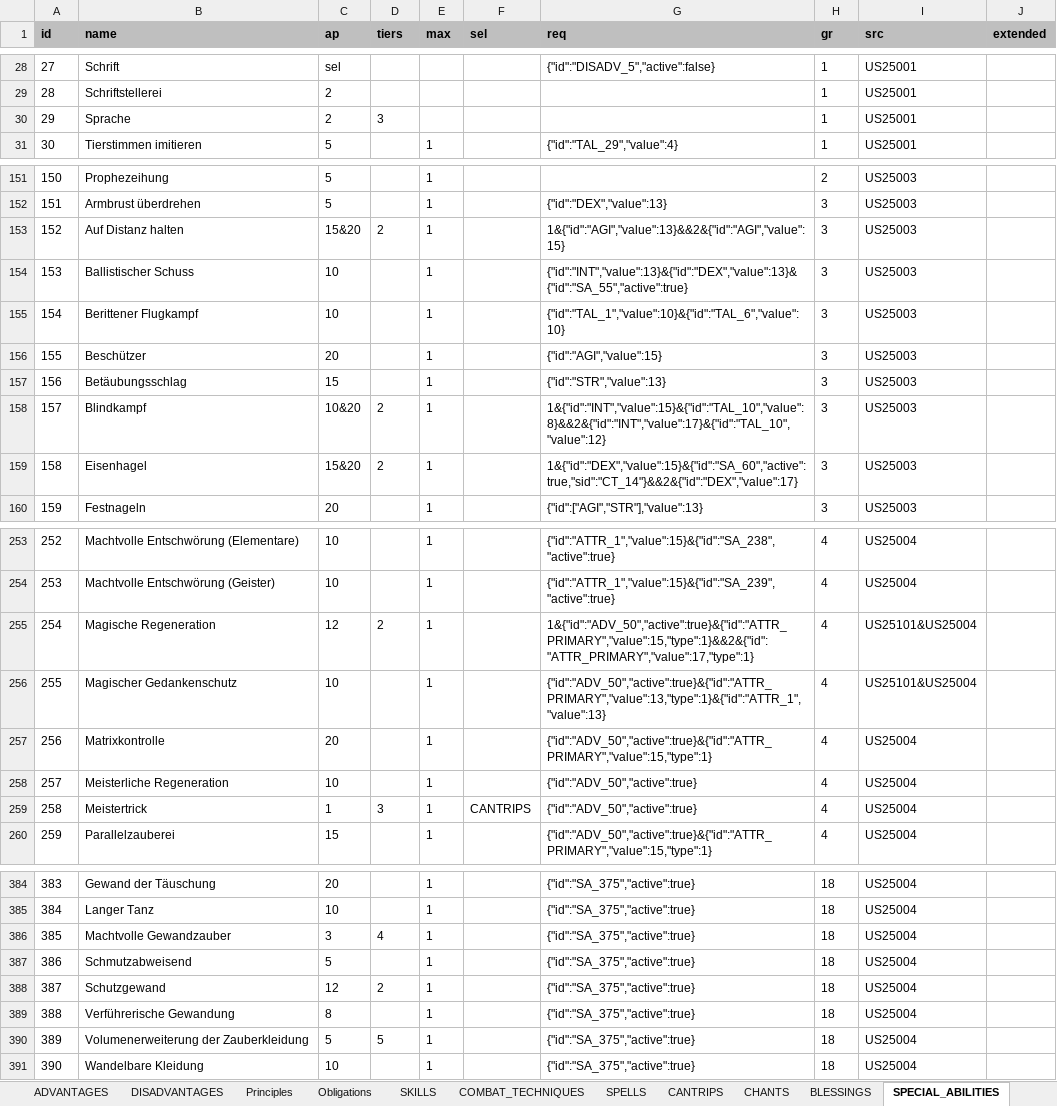
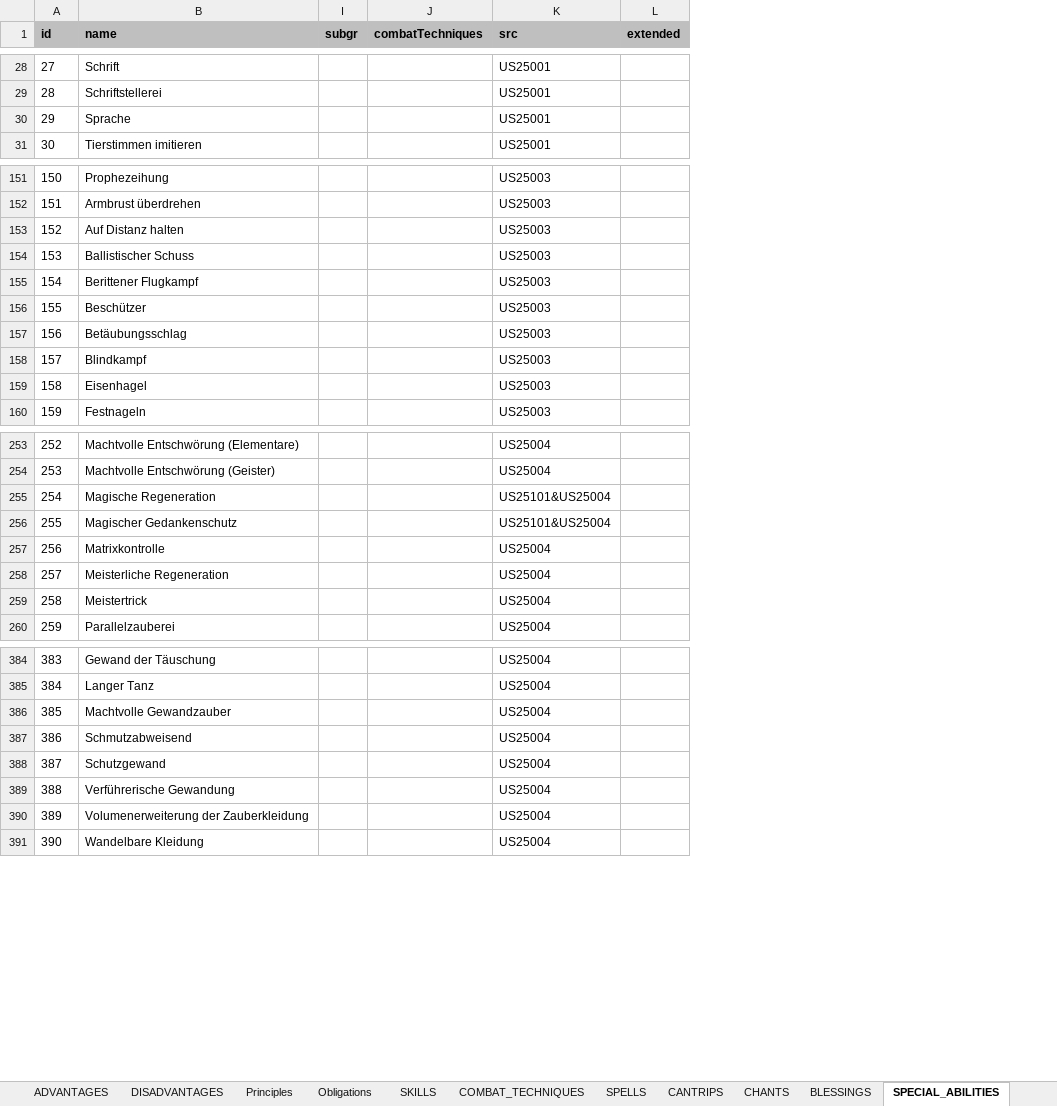
Before and after one commit to elyukai/optolith-client, an Excel workbook: src/data/TDE5.xlsx, sheet SPECIAL_ABILITIES, drawn as a sheet; only a part is shown, gaps mark what is left out; values as stored, in another font and other column widths than the file's, no borders; table styles not drawn; removed rows and columns are numbered as before the commit, all else as after; the diff covers the shown part only; the diff names each change by its address in the sheet, - before the commit and + after, or states it on an @@ line.

```diff
--- a/src/data/TDE5.xlsx (sheet SPECIAL_ABILITIES)
+++ b/src/data/TDE5.xlsx (sheet SPECIAL_ABILITIES)
@@ column C (ap) hidden, rows 28-31: sel | 2 | 2 | 5; rows 151-160: 5 | 5 | 15&20 | 10 | 10 | 20 | 15 | 10&20 | 15&20 | 20; rows 253-260: 10 | 10 | 12 | 10 | 20 | 10 | 1 | 15; rows 384-391: 20 | 10 | 3 | 5 | 12 | 8 | 5 | 10 @@
@@ column E (max) hidden, row 31: 1; rows 151-160: all 1; rows 253-260: all 1; rows 384-391: all 1 @@
@@ column F (sel) hidden, row 259: CANTRIPS @@
@@ column G (req) hidden, rows 28-31: {"id":"DISADV_5","active":false} |  |  | {"id":"TAL_29","value":4}; rows 152-160: {"id":"DEX","value":13} | 1&{"id":"AGI","value":13}&&2&{"id":"AGI","value":15} | {"id":"INT","value":13}&{"id":"DEX","value":13}&{"id":"SA_55","active":true} | {"id":"TAL_1","value":10}&{"id":"TAL_6","value":10} | {"id":"AGI","value":15} | {"id":"STR","value":13} | 1&{"id":"INT","value":15}&{"id":"TAL_10","value":8}&&2&{"id":"INT","value":17}&{"id":"TAL_10","value":12} | 1&{"id":"DEX","value":15}&{"id":"SA_60","active":true,"sid":"CT_14"}&&2&{"id":"DEX","value":17} | {"id":["AGI","STR"],"value":13}; rows 253-260: {"id":"ATTR_1","value":15}&{"id":"SA_238","active":true} | {"id":"ATTR_1","value":15}&{"id":"SA_239","active":true} | 1&{"id":"ADV_50","active":true}&{"id":"ATTR_PRIMARY","value":15,"type":1}&&2&{"id":"ATTR_PRIMARY","value":17,"type":1} | {"id":"ADV_50","active":true}&{"id":"ATTR_PRIMARY","value":13,"type":1}&{"id":"ATTR_1","value":13} | {"id":"ADV_50","active":true}&{"id":"ATTR_PRIMARY","value":15,"type":1} | {"id":"ADV_50","active":true} | {"id":"ADV_50","active":true} | {"id":"ADV_50","active":true}&{"id":"ATTR_PRIMARY","value":15,"type":1}; rows 384-391: all {"id":"SA_375","active":true} @@
@@ column H (gr) hidden, rows 28-31: all 1; rows 151-160: 2 | 3 | 3 | 3 | 3 | 3 | 3 | 3 | 3 | 3; rows 253-260: all 4; rows 384-391: all 18 @@
+column J (combatTechniques), empty
-I1: tiers
+I1: subgr
-I30 (subgr): 3
+I30 (subgr): (empty)
-I153 (subgr): 2
+I153 (subgr): (empty)
-I158:I159 (subgr): 2
+I158:I159 (subgr): (empty)
-I255 (subgr): 2
+I255 (subgr): (empty)
-I259 (subgr): 3
+I259 (subgr): (empty)
-I386 (subgr): 4
+I386 (subgr): (empty)
-I388 (subgr): 2
+I388 (subgr): (empty)
-I390 (subgr): 5
+I390 (subgr): (empty)
```
Also changed, not shown: 50 edited cells elsewhere in this sheet, sheet COMBAT_TECHNIQUES, src/data/TDE5_de-DE.xlsx, 30 other files.
